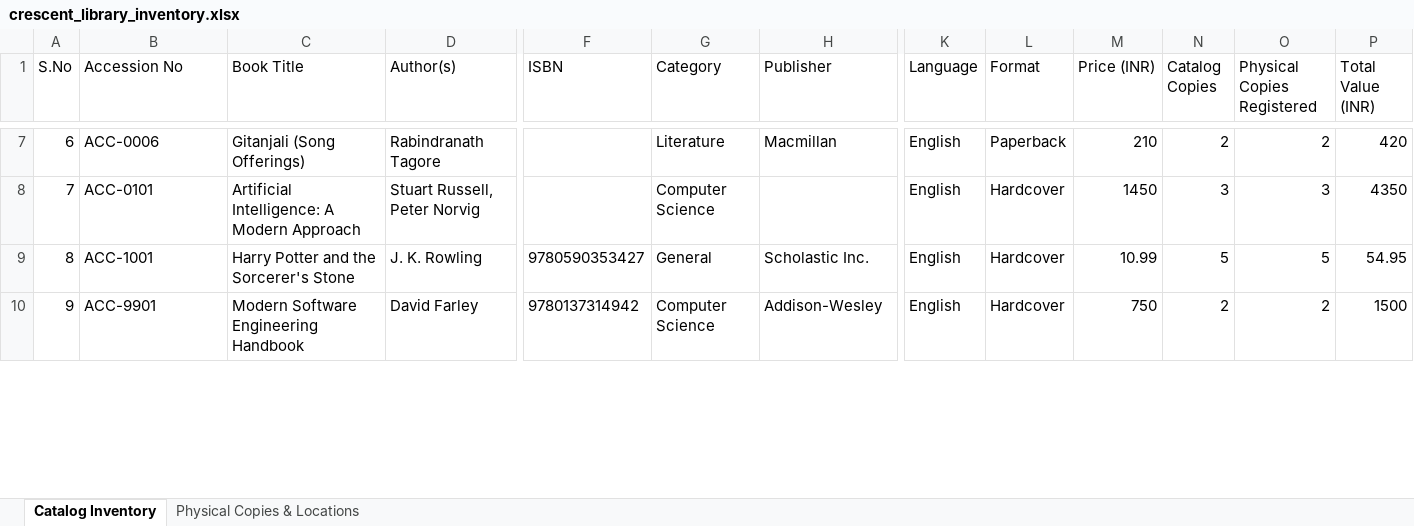
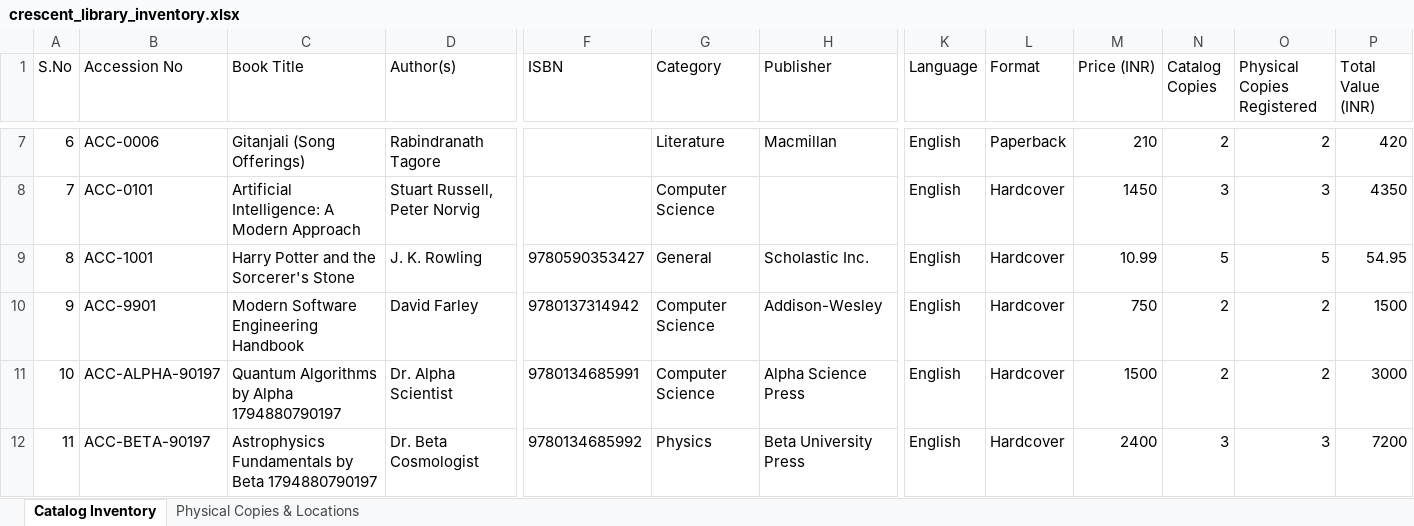
Before and after one commit to Azimullah-6430/Library-Management-System, an Excel workbook: backend/exports/crescent_library_inventory.xlsx, sheet Catalog Inventory, drawn as a sheet; only a part is shown, gaps mark what is left out; values as stored, in another font and other column widths than the file's, no borders; rows hold the shown columns only; the diff covers the shown part only; the diff names each change by its address in the sheet, - before the commit and + after, or states it on an @@ line.

```diff
--- a/backend/exports/crescent_library_inventory.xlsx (sheet Catalog Inventory)
+++ b/backend/exports/crescent_library_inventory.xlsx (sheet Catalog Inventory)
+row 11: 10 | ACC-ALPHA-90197 | Quantum Algorithms by Alpha 1794880790197 | Dr. Alpha Scientist | 9780134685991 | Computer Science | Alpha Science Press | English | Hardcover | 1500 | 2 | 2 | 3000
+row 12: 11 | ACC-BETA-90197 | Astrophysics Fundamentals by Beta 1794880790197 | Dr. Beta Cosmologist | 9780134685992 | Physics | Beta University Press | English | Hardcover | 2400 | 3 | 3 | 7200
```
Also changed, not shown: 2 added rows, 1 edited cell and row numbers in column A elsewhere in this sheet, sheet Physical Copies & Locations, 8 other files.
